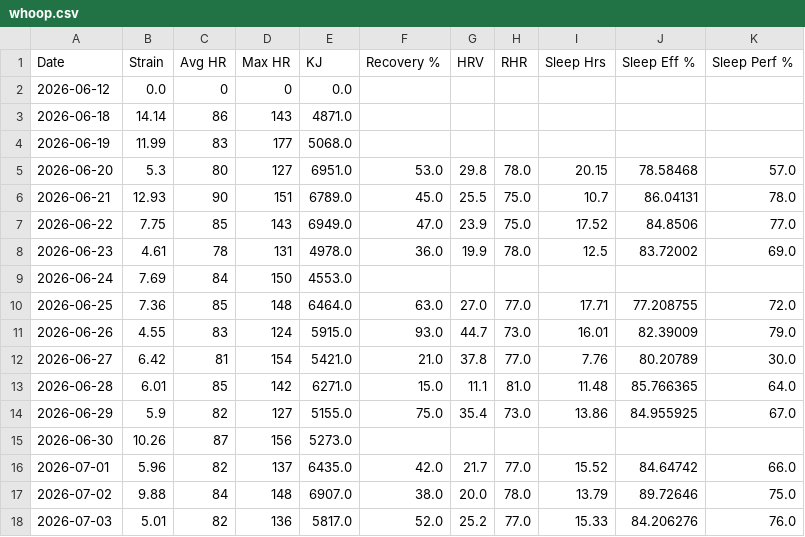
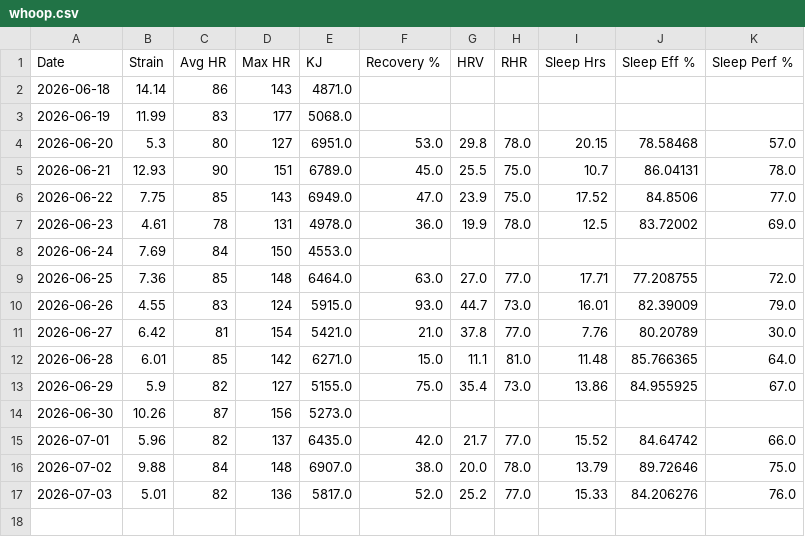
Before and after one commit to DaCameraGirl/whoop-dashboard, a CSV file: data/whoop.csv, drawn as a sheet.

Commit message:
fix: filter invalid WHOOP cycles, force all x-axis labels
- Filter out cycles with strain<=0.5 or HR<=30 (removes bogus records like Jun 12)
- Chart.js x-axis: autoSkip=false, rotate labels 45° so all dates show
- Prevents duplicate/missing x-axis labels caused by Chart.js auto-skipping
- Regenerated whoop.csv with clean data (16 days, was 17)

```diff
--- a/data/whoop.csv
+++ b/data/whoop.csv
@@ -1,3 +1,2 @@
 Date,Strain,Avg HR,Max HR,KJ,Recovery %,HRV,RHR,Sleep Hrs,Sleep Eff %,Sleep Perf %
-2026-06-12,0.0,0,0,0.0,,,,,,
 2026-06-18,14.14,86,143,4871.0,,,,,,
```
Also changed, not shown: 3 other files.
